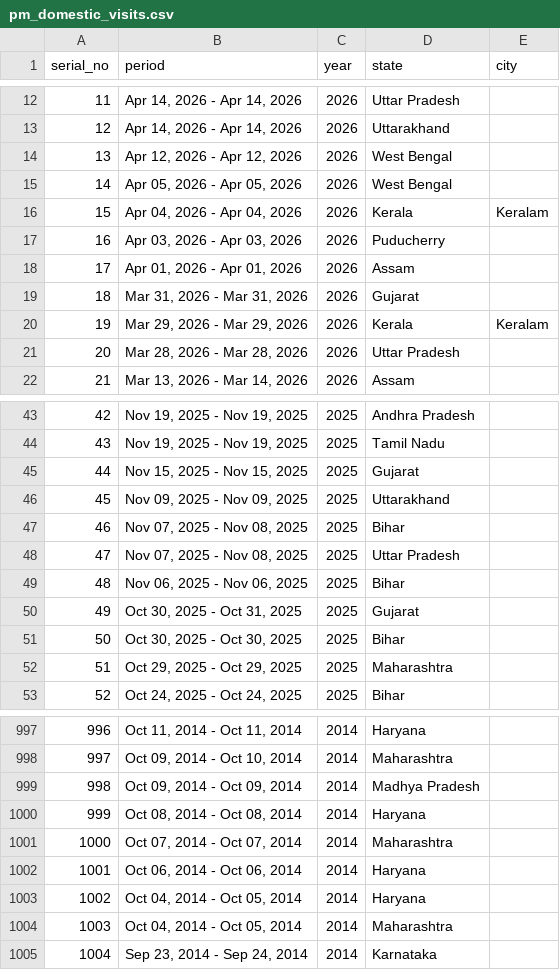
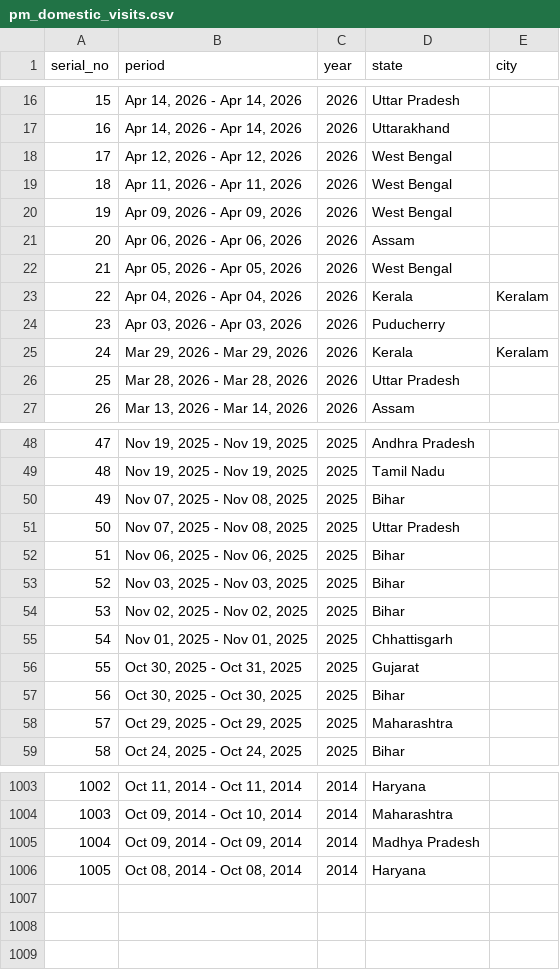
Before and after one commit to architmeta/india-pm-modi-visits-domestic, a CSV file: pm_domestic_visits.csv, drawn as a sheet; only a part is shown, gaps mark what is left out; removed rows and columns are numbered as before the commit, all else as after; the diff covers the shown part only; the diff names each change by its address in the sheet, - before the commit and + after, or states it on an @@ line.

```diff
--- a/pm_domestic_visits.csv
+++ b/pm_domestic_visits.csv
@@ column A (serial_no) renumbered between rows 6 and 1006 @@
+row 19: 18 | Apr 11, 2026 - Apr 11, 2026 | 2026 | West Bengal
+row 20: 19 | Apr 09, 2026 - Apr 09, 2026 | 2026 | West Bengal
+row 21: 20 | Apr 06, 2026 - Apr 06, 2026 | 2026 | Assam
-row 18: 17 | Apr 01, 2026 - Apr 01, 2026 | 2026 | Assam
-row 19: 18 | Mar 31, 2026 - Mar 31, 2026 | 2026 | Gujarat
-row 45: 44 | Nov 15, 2025 - Nov 15, 2025 | 2025 | Gujarat
-row 46: 45 | Nov 09, 2025 - Nov 09, 2025 | 2025 | Uttarakhand
+row 53: 52 | Nov 03, 2025 - Nov 03, 2025 | 2025 | Bihar
+row 54: 53 | Nov 02, 2025 - Nov 02, 2025 | 2025 | Bihar
+row 55: 54 | Nov 01, 2025 - Nov 01, 2025 | 2025 | Chhattisgarh
-row 1001: 1000 | Oct 07, 2014 - Oct 07, 2014 | 2014 | Maharashtra
-row 1002: 1001 | Oct 06, 2014 - Oct 06, 2014 | 2014 | Haryana
-row 1003: 1002 | Oct 04, 2014 - Oct 05, 2014 | 2014 | Haryana
-row 1004: 1003 | Oct 04, 2014 - Oct 05, 2014 | 2014 | Maharashtra
-row 1005: 1004 | Sep 23, 2014 - Sep 24, 2014 | 2014 | Karnataka
```
Also changed, not shown: 4 added rows elsewhere in this file.
